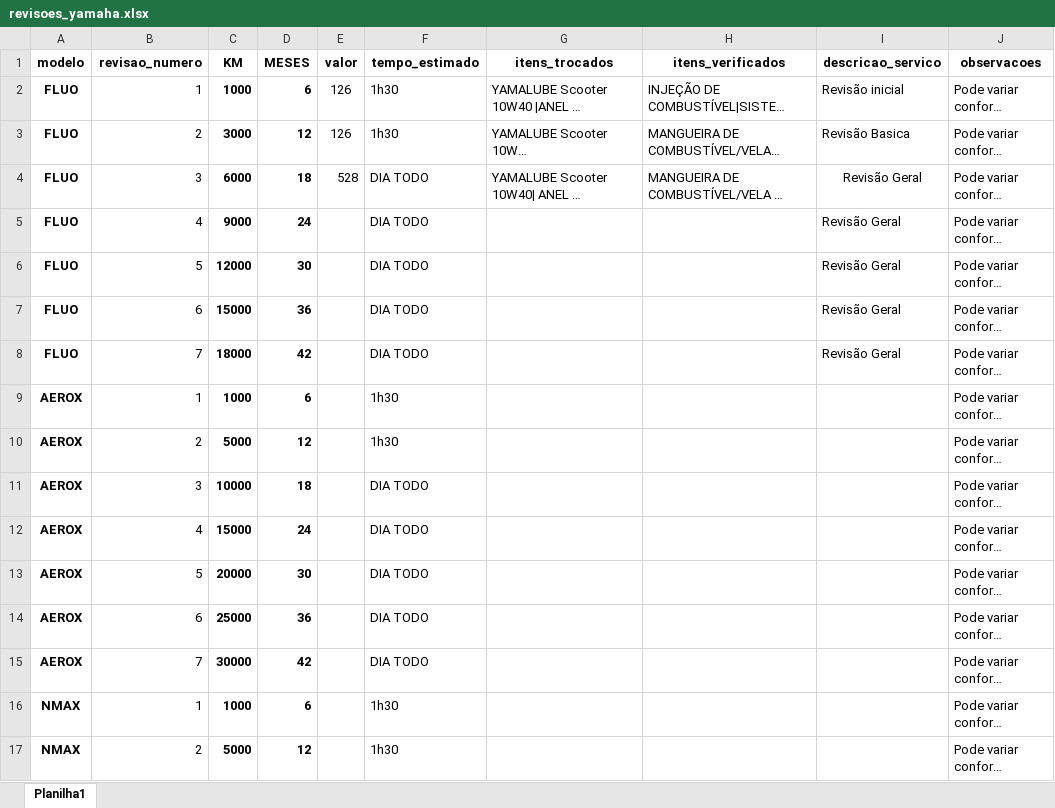
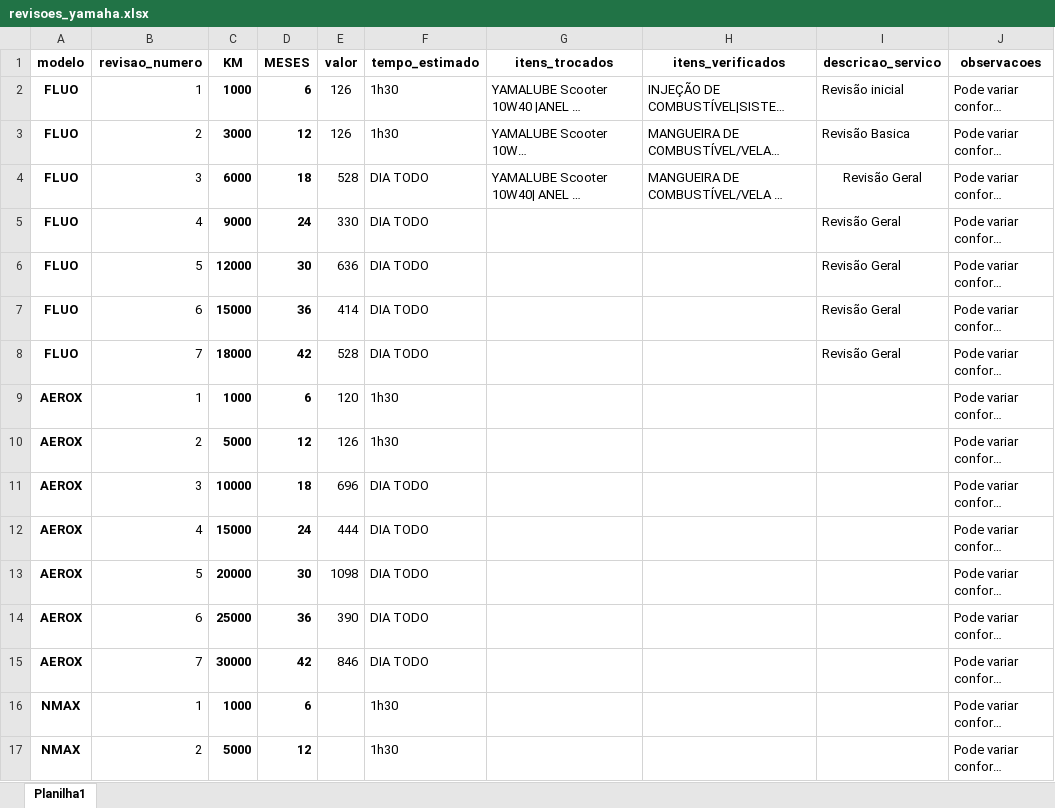
Before and after one commit to joaovictorcorreia835-cell/yamaha-bot, an Excel workbook: templates/data/revisoes_yamaha.xlsx, sheet Planilha1, drawn as a sheet; only a part is shown; long unchanged cells end in …; values as stored, in another font and other column widths than the file's, no borders; the diff names each change by its address in the sheet, - before the commit and + after, or states it on an @@ line.

```diff
--- a/templates/data/revisoes_yamaha.xlsx (sheet Planilha1)
+++ b/templates/data/revisoes_yamaha.xlsx (sheet Planilha1)
-E5 (valor): (empty)
+E5 (valor): 330
-E6 (valor): (empty)
+E6 (valor): 636
-E7 (valor): (empty)
+E7 (valor): 414
-E8 (valor): (empty)
+E8 (valor): 528
-E9 (valor): (empty)
+E9 (valor): 120
-E10 (valor): (empty)
+E10 (valor): 126
-E11 (valor): (empty)
+E11 (valor): 696
-E12 (valor): (empty)
+E12 (valor): 444
-E13 (valor): (empty)
+E13 (valor): 1098
-E14 (valor): (empty)
+E14 (valor): 390
-E15 (valor): (empty)
+E15 (valor): 846
```
Also changed, not shown: 2 other files.
